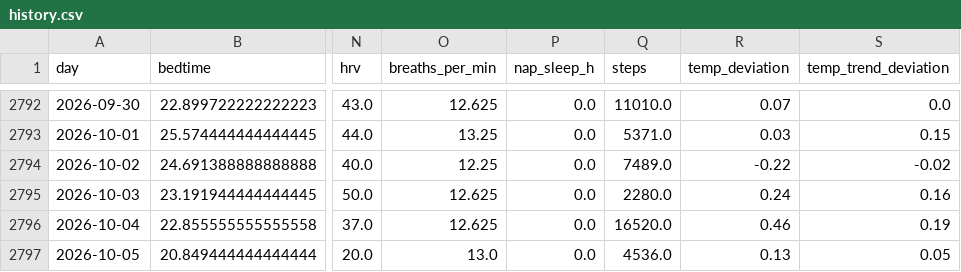
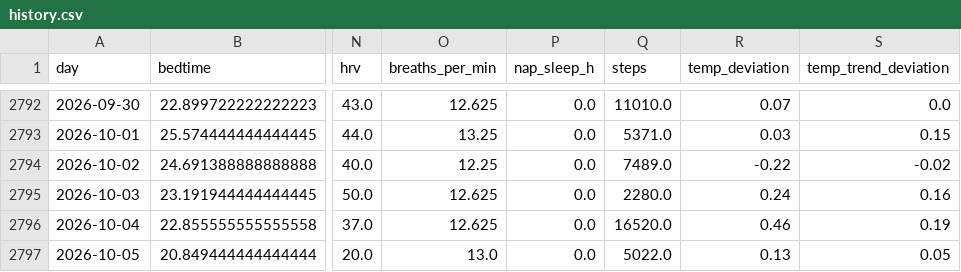
Before and after one commit to petedilworth/health-tracker, a CSV file: data/history.csv, drawn as a sheet; only a part is shown, gaps mark what is left out; the diff names each change by its address in the sheet, - before the commit and + after, or states it on an @@ line.

```diff
--- a/data/history.csv
+++ b/data/history.csv
-Q2797 (steps): 4536.0
+Q2797 (steps): 5022.0
```
Also changed, not shown: 27 other files.
